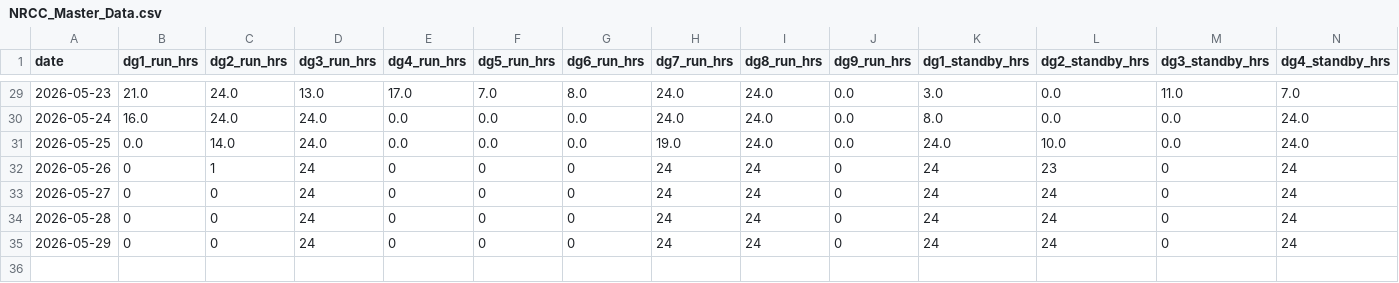
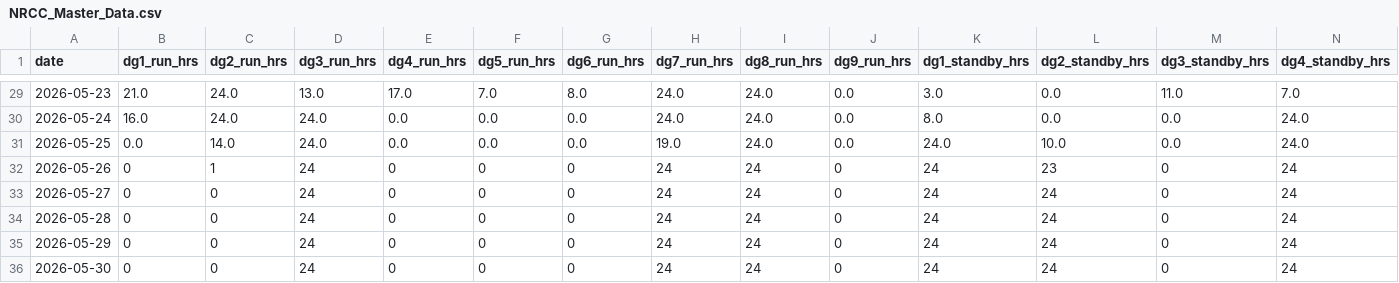
Before and after one commit to nrccpak/nrcc-dashboard, a CSV file: NRCC_Master_Data.csv, drawn as a sheet; only a part is shown, gaps mark what is left out; rows hold the shown columns only; the diff names each change by its address in the sheet, - before the commit and + after, or states it on an @@ line.

Commit message:
NRCC data update 2026-05-31

```diff
--- a/NRCC_Master_Data.csv
+++ b/NRCC_Master_Data.csv
+row 36: 2026-05-30 | 0 | 0 | 24 | 0 | 0 | 0 | 24 | 24 | 0 | 24 | 24 | 0 | 24
```
